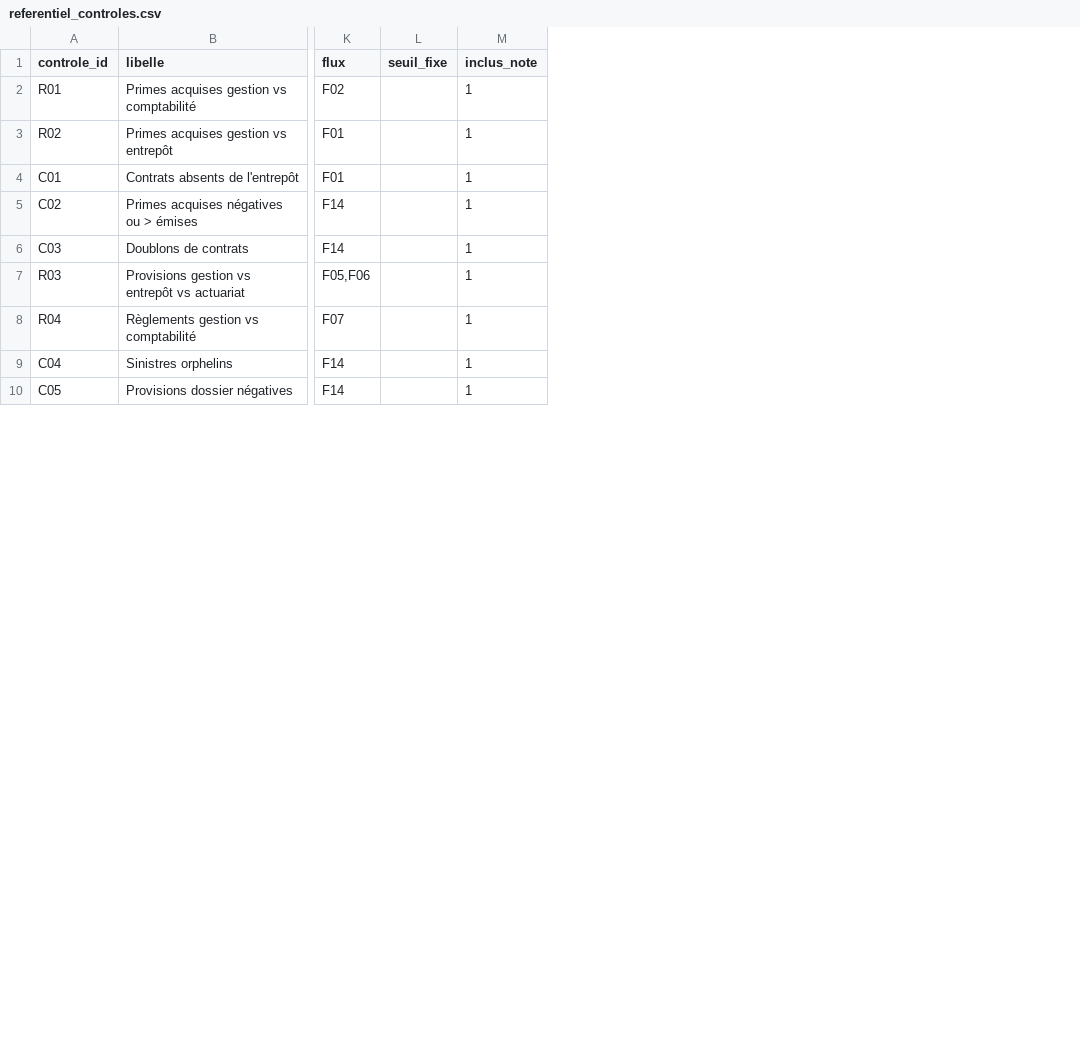
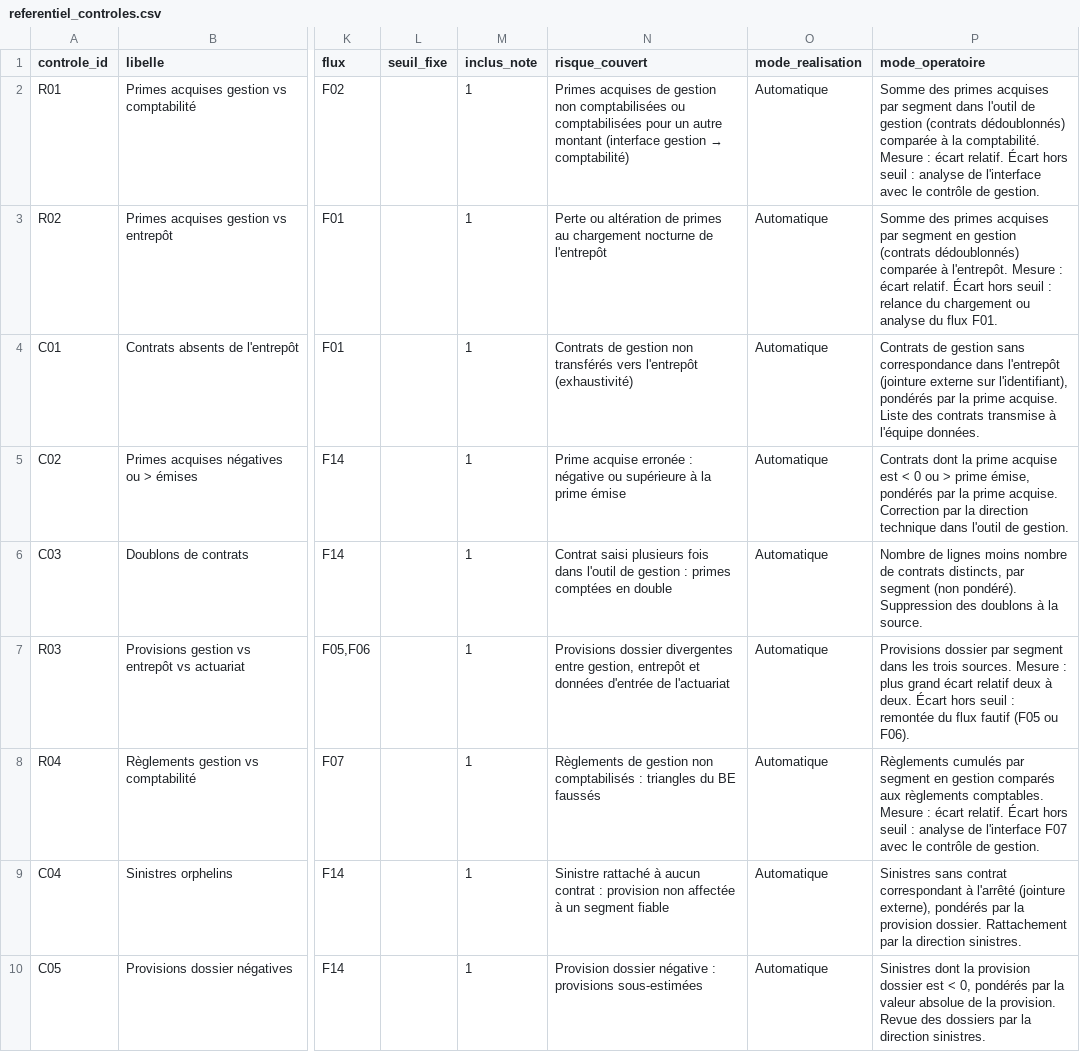
Before and after one commit to Samadkod/qdd-solvabilite2, a CSV file: referentiels/referentiel_controles.csv, drawn as a sheet; only a part is shown, gaps mark what is left out; the diff names each change by its address in the sheet, - before the commit and + after, or states it on an @@ line.

```diff
--- a/referentiels/referentiel_controles.csv
+++ b/referentiels/referentiel_controles.csv
+column N (risque_couvert), rows 2-10: Primes acquises de gestion non comptabilisées ou comptabilisées pour un autre montant (interface gestion → comptabilité) | Perte ou altération de primes au chargement nocturne de l'entrepôt | Contrats de gestion non transférés vers l'entrepôt (exhaustivité) | Prime acquise erronée : négative ou supérieure à la prime émise | Contrat saisi plusieurs fois dans l'outil de gestion : primes comptées en double | Provisions dossier divergentes entre gestion, entrepôt et données d'entrée de l'actuariat | Règlements de gestion non comptabilisés : triangles du BE faussés | Sinistre rattaché à aucun contrat : provision non affectée à un segment fiable | Provision dossier négative : provisions sous-estimées
+column O (mode_realisation), rows 2-10: all Automatique
+column P (mode_operatoire), rows 2-10: Somme des primes acquises par segment dans l'outil de gestion (contrats dédoublonnés) comparée à la comptabilité. Mesure : écart relatif. Écart hors seuil : analyse de l'interface avec le contrôle de gestion. | Somme des primes acquises par segment en gestion (contrats dédoublonnés) comparée à l'entrepôt. Mesure : écart relatif. Écart hors seuil : relance du chargement ou analyse du flux F01. | Contrats de gestion sans correspondance dans l'entrepôt (jointure externe sur l'identifiant), pondérés par la prime acquise. Liste des contrats transmise à l'équipe données. | Contrats dont la prime acquise est < 0 ou > prime émise, pondérés par la prime acquise. Correction par la direction technique dans l'outil de gestion. | Nombre de lignes moins nombre de contrats distincts, par segment (non pondéré). Suppression des doublons à la source. | Provisions dossier par segment dans les trois sources. Mesure : plus grand écart relatif deux à deux. Écart hors seuil : remontée du flux fautif (F05 ou F06). | Règlements cumulés par segment en gestion comparés aux règlements comptables. Mesure : écart relatif. Écart hors seuil : analyse de l'interface F07 avec le contrôle de gestion. | Sinistres sans contrat correspondant à l'arrêté (jointure externe), pondérés par la provision dossier. Rattachement par la direction sinistres. | Sinistres dont la provision dossier est < 0, pondérés par la valeur absolue de la provision. Revue des dossiers par la direction sinistres.
```
Also changed, not shown: referentiels/lignage_flux.csv, referentiels/repertoire_donnees.csv, 23 other files.
